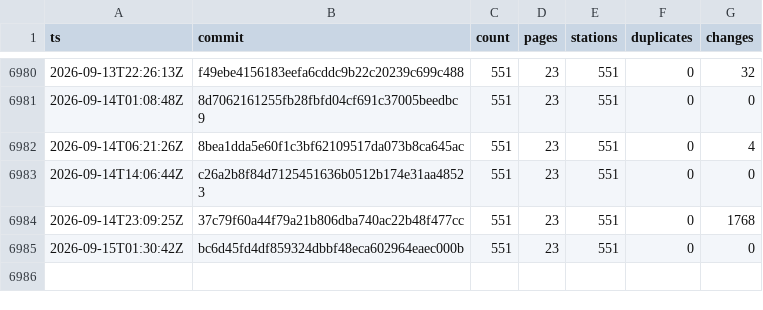
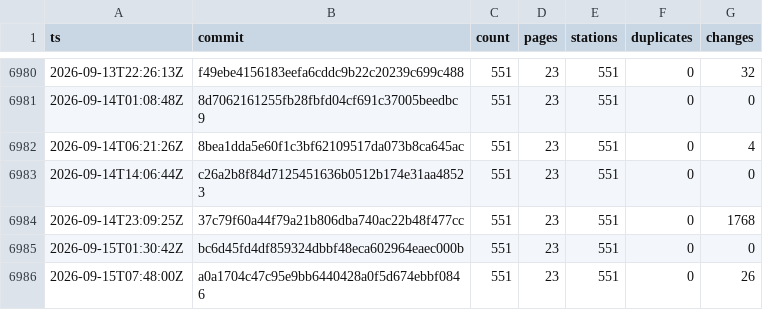
Before and after one commit to stefanb/goriva-data, a CSV file: history/snapshots.csv, drawn as a sheet; only a part is shown, gaps mark what is left out; the diff names each change by its address in the sheet, - before the commit and + after, or states it on an @@ line.

```diff
--- a/history/snapshots.csv
+++ b/history/snapshots.csv
+row 6986: 2026-09-15T07:48:00Z | a0a1704c47c95e9bb6440428a0f5d674ebbf0846 | 551 | 23 | 551 | 0 | 26
```
Also changed, not shown: 2 other files.
